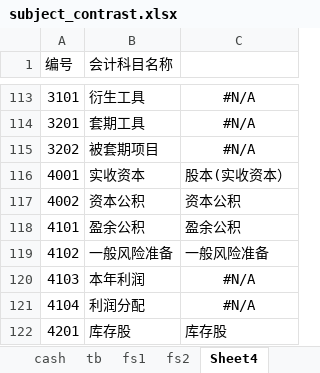
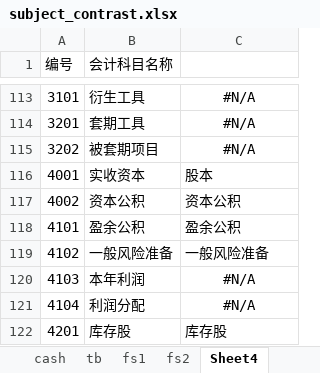
Before and after one commit to litufu/aduit, an Excel workbook: data/subject_contrast.xlsx, sheet Sheet4, drawn as a sheet; only a part is shown, gaps mark what is left out; values as stored, in another font and other column widths than the file's, no borders; the diff names each change by its address in the sheet, - before the commit and + after, or states it on an @@ line.

```diff
--- a/data/subject_contrast.xlsx (sheet Sheet4)
+++ b/data/subject_contrast.xlsx (sheet Sheet4)
-C116: 股本(实收资本）
+C116: 股本
```
Also changed, not shown: sheet tb, sheet constrast, other sheet tabs, 8 other files.
